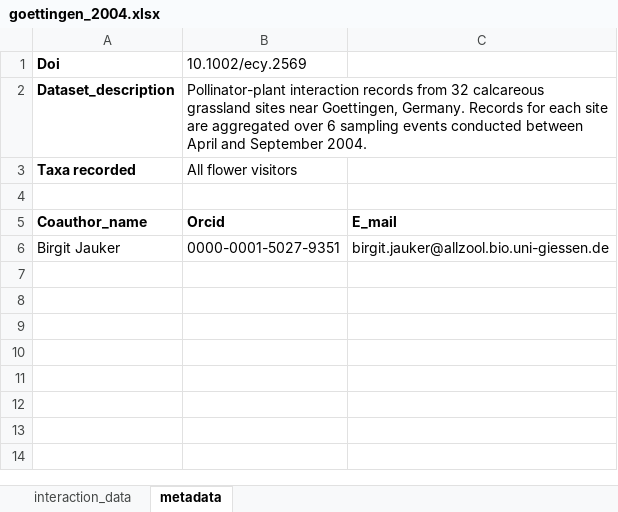
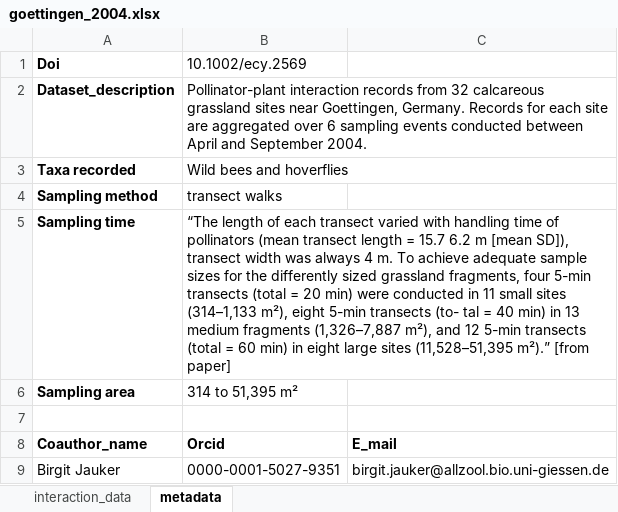
Before and after one commit to JoseBSL/EuPPollNet, an Excel workbook: Data/Raw_data/Steffan-Dewenter/goettingen_2004.xlsx, sheet metadata, drawn as a sheet; values as stored, in another font and other column widths than the file's, no borders; the diff names each change by its address in the sheet, - before the commit and + after, or states it on an @@ line.

```diff
--- a/Data/Raw_data/Steffan-Dewenter/goettingen_2004.xlsx (sheet metadata)
+++ b/Data/Raw_data/Steffan-Dewenter/goettingen_2004.xlsx (sheet metadata)
-B3 (10.1002/ecy.2569): All flower visitors
+B3 (10.1002/ecy.2569): Wild bees and hoverflies
+row 4: Sampling method | transect walks
+row 5: Sampling time | “The length of each transect varied with handling time of pollinators (mean transect length = 15.7 6.2 m [mean SD]), transect width was always 4 m. To achieve adequate sample sizes for the differently sized grassland fragments, four 5-min transects (total = 20 min) were conducted in 11 small sites (314–1,133 m²), eight 5-min transects (to- tal = 40 min) in 13 medium fragments (1,326–7,887 m²), and 12 5-min transects (total = 60 min) in eight large sites (11,528–51,395 m²).” [from paper]
+row 6: Sampling area | 314 to 51,395 m²
```
Also changed, not shown: Data/Raw_data/Steffan-Dewenter/step_germany_2014.xlsx, 16 other files.
